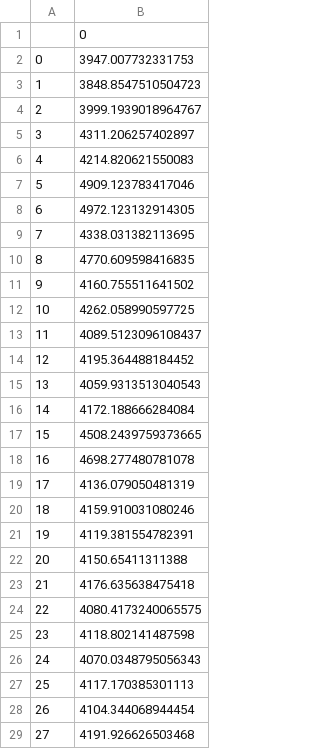
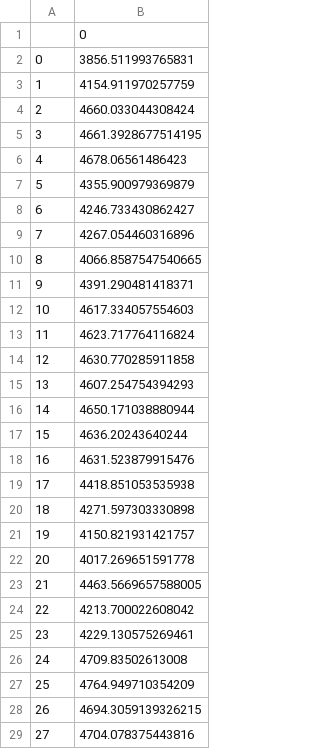
Before and after one commit to francotestori/series_temporales, a CSV file: data/LSTM_100_epocs.csv, drawn as a sheet; only a part is shown; the diff covers the shown part only.

```diff
--- a/data/LSTM_100_epocs.csv
+++ b/data/LSTM_100_epocs.csv
@@ -1,29 +1,29 @@
 ,0
-0,3947.007732331753
-1,3848.8547510504723
-2,3999.1939018964767
-3,4311.206257402897
-4,4214.820621550083
-5,4909.123783417046
-6,4972.123132914305
-7,4338.031382113695
-8,4770.609598416835
-9,4160.755511641502
-10,4262.058990597725
-11,4089.5123096108437
-12,4195.364488184452
-13,4059.9313513040543
-14,4172.188666284084
-15,4508.2439759373665
-16,4698.277480781078
-17,4136.079050481319
-18,4159.910031080246
-19,4119.381554782391
-20,4150.65411311388
-21,4176.635638475418
-22,4080.4173240065575
-23,4118.802141487598
-24,4070.0348795056343
-25,4117.170385301113
-26,4104.344068944454
-27,4191.926626503468
+0,3856.511993765831
+1,4154.911970257759
+2,4660.033044308424
+3,4661.3928677514195
+4,4678.06561486423
+5,4355.900979369879
+6,4246.733430862427
+7,4267.054460316896
+8,4066.8587547540665
+9,4391.290481418371
+10,4617.334057554603
+11,4623.717764116824
+12,4630.770285911858
+13,4607.254754394293
+14,4650.171038880944
+15,4636.20243640244
+16,4631.523879915476
+17,4418.851053535938
+18,4271.597303330898
+19,4150.821931421757
+20,4017.269651591778
+21,4463.5669657588005
+22,4213.700022608042
+23,4229.130575269461
+24,4709.83502613008
+25,4764.949710354209
+26,4694.3059139326215
+27,4704.078375443816
```
Also changed, not shown: 119 edited cells elsewhere in this file, data/LSTM_10_epocs.csv, data/LSTM_200_epocs.csv, 13 other files.
